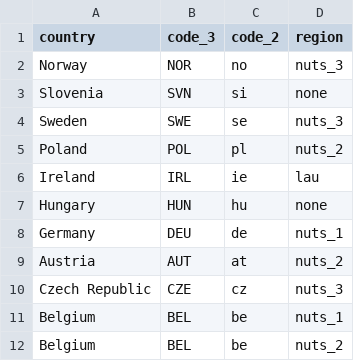
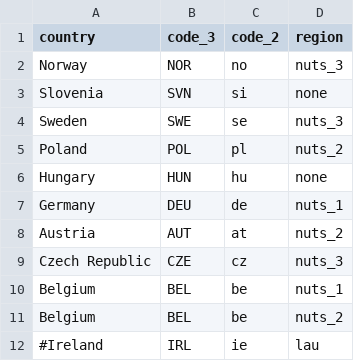
Before and after one commit to covid19db/fetchers-python, a CSV file: src/plugins/EU_ZH/input.csv, drawn as a sheet.

Commit message:
Remove Ireland from EU_ZH

```diff
--- a/src/plugins/EU_ZH/input.csv
+++ b/src/plugins/EU_ZH/input.csv
@@ -5,3 +5,2 @@ Sweden,SWE,se,nuts_3
 Poland,POL,pl,nuts_2
-Ireland,IRL,ie,lau
 Hungary,HUN,hu,none
@@ -12 +11,2 @@ Belgium,BEL,be,nuts_1
 Belgium,BEL,be,nuts_2
+#Ireland,IRL,ie,lau
```
